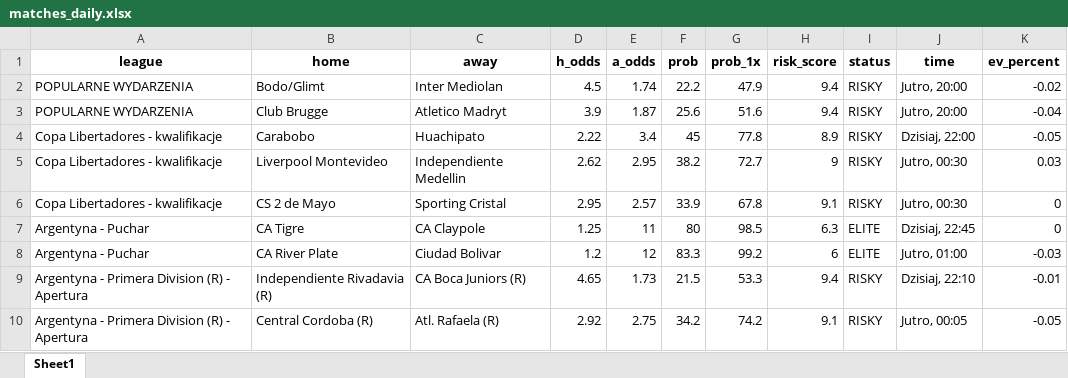
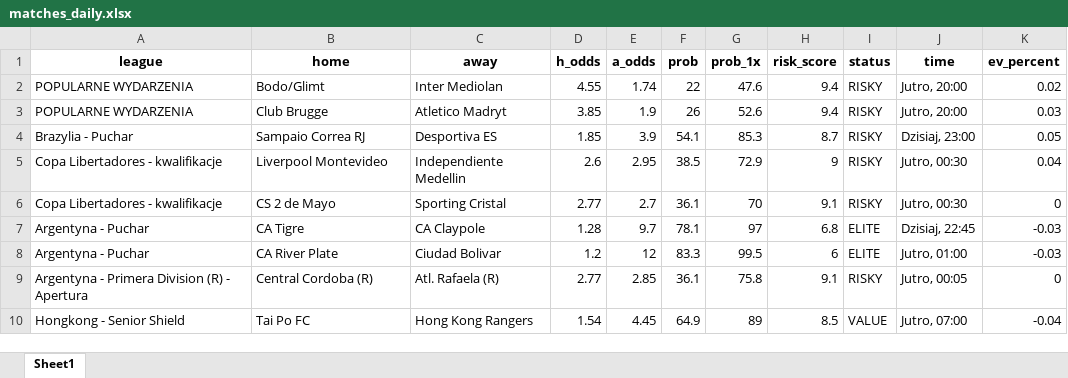
Before and after one commit to Byadiso/webscraper_advanced, an Excel workbook: matches_daily.xlsx, sheet Sheet1, drawn as a sheet; only a part is shown; the shorter side is filled out with more unchanged rows; values as stored, in another font and other column widths than the file's, no borders; removed rows and columns are numbered as before the commit, all else as after; the diff covers the shown part only; the diff names each change by its address in the sheet, - before the commit and + after, or states it on an @@ line.

```diff
--- a/matches_daily.xlsx (sheet Sheet1)
+++ b/matches_daily.xlsx (sheet Sheet1)
-D2 (h_odds): 4.5
+D2 (h_odds): 4.55
-F2 (prob): 22.2
+F2 (prob): 22
-G2 (prob_1x): 47.9
+G2 (prob_1x): 47.6
-K2 (ev_percent): -0.02
+K2 (ev_percent): 0.02
-D3 (h_odds): 3.9
+D3 (h_odds): 3.85
-E3 (a_odds): 1.87
+E3 (a_odds): 1.9
-F3 (prob): 25.6
+F3 (prob): 26
-G3 (prob_1x): 51.6
+G3 (prob_1x): 52.6
-K3 (ev_percent): -0.04
+K3 (ev_percent): 0.03
-row 4: Copa Libertadores - kwalifikacje | Carabobo | Huachipato | 2.22 | 3.4 | 45 | 77.8 | 8.9 | RISKY | Dzisiaj, 22:00 | -0.05
+row 4: Brazylia - Puchar | Sampaio Correa RJ | Desportiva ES | 1.85 | 3.9 | 54.1 | 85.3 | 8.7 | RISKY | Dzisiaj, 23:00 | 0.05
-D5 (h_odds): 2.62
+D5 (h_odds): 2.6
-F5 (prob): 38.2
+F5 (prob): 38.5
-G5 (prob_1x): 72.7
+G5 (prob_1x): 72.9
-K5 (ev_percent): 0.03
+K5 (ev_percent): 0.04
-D6 (h_odds): 2.95
+D6 (h_odds): 2.77
-E6 (a_odds): 2.57
+E6 (a_odds): 2.7
-F6 (prob): 33.9
+F6 (prob): 36.1
-G6 (prob_1x): 67.8
+G6 (prob_1x): 70
-D7 (h_odds): 1.25
+D7 (h_odds): 1.28
-E7 (a_odds): 11
+E7 (a_odds): 9.7
-F7 (prob): 80
+F7 (prob): 78.1
-G7 (prob_1x): 98.5
+G7 (prob_1x): 97
-H7 (risk_score): 6.3
+H7 (risk_score): 6.8
-K7 (ev_percent): 0
+K7 (ev_percent): -0.03
-G8 (prob_1x): 99.2
+G8 (prob_1x): 99.5
-row 9: Argentyna - Primera Division (R) - Apertura | Independiente Rivadavia (R) | CA Boca Juniors (R) | 4.65 | 1.73 | 21.5 | 53.3 | 9.4 | RISKY | Dzisiaj, 22:10 | -0.01
-D9 (h_odds): 2.92
+D9 (h_odds): 2.77
-E9 (a_odds): 2.75
+E9 (a_odds): 2.85
-F9 (prob): 34.2
+F9 (prob): 36.1
-G9 (prob_1x): 74.2
+G9 (prob_1x): 75.8
-K9 (ev_percent): -0.05
+K9 (ev_percent): 0
```
Also changed, not shown: 8 removed rows and 34 edited cells elsewhere in this sheet.
